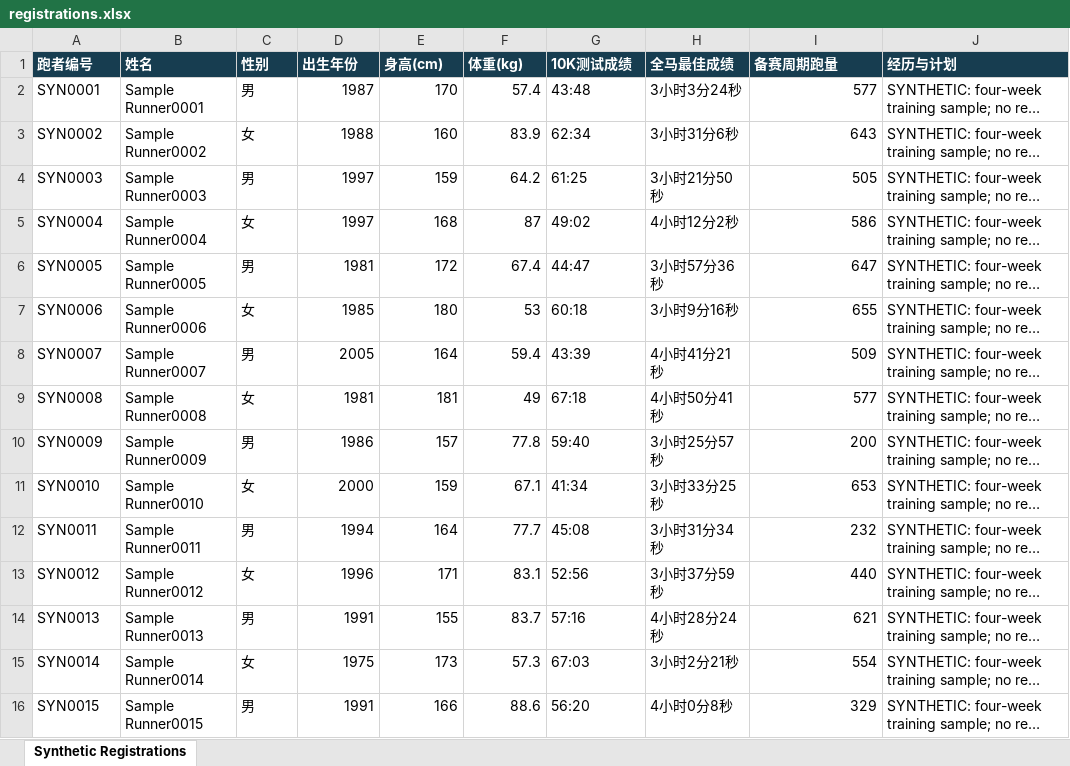
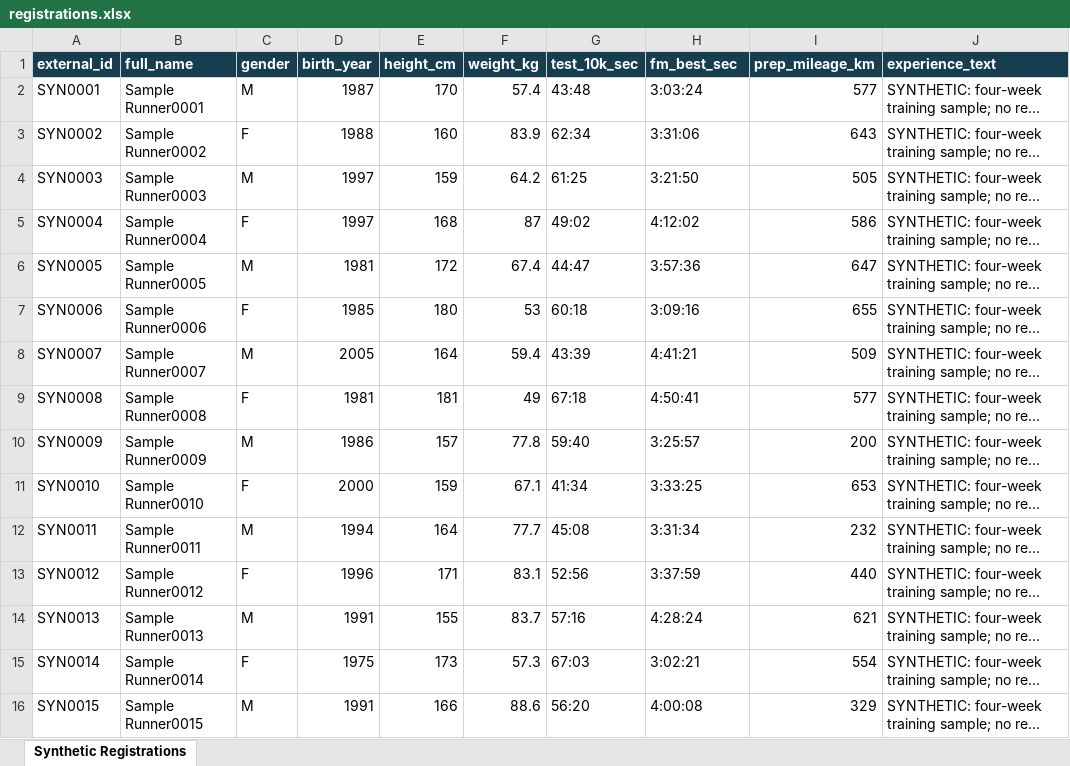
Before and after one commit to Clouddelta/runnerx-public, an Excel workbook: data/sample/registrations.xlsx, sheet Synthetic Registrations, drawn as a sheet; only a part is shown; long unchanged cells end in …; values as stored, in another font and other column widths than the file's, no borders; removed rows and columns are numbered as before the commit, all else as after; the diff covers the shown part only; the diff names each change by its address in the sheet, - before the commit and + after, or states it on an @@ line.

```diff
--- a/data/sample/registrations.xlsx (sheet Synthetic Registrations)
+++ b/data/sample/registrations.xlsx (sheet Synthetic Registrations)
-row 1: 跑者编号 | 姓名 | 性别 | 出生年份 | 身高(cm) | 体重(kg) | 10K测试成绩 | 全马最佳成绩 | 备赛周期跑量 | 经历与计划
+row 1: external_id | full_name | gender | birth_year | height_cm | weight_kg | test_10k_sec | fm_best_sec | prep_mileage_km | experience_text
-C2: 男
+C2: M
-H2: 3小时3分24秒
+H2: 3:03:24
-C3: 女
+C3: F
-H3: 3小时31分6秒
+H3: 3:31:06
-C4: 男
+C4: M
-H4: 3小时21分50秒
+H4: 3:21:50
-C5: 女
+C5: F
-H5: 4小时12分2秒
+H5: 4:12:02
-C6: 男
+C6: M
-H6: 3小时57分36秒
+H6: 3:57:36
-C7: 女
+C7: F
-H7: 3小时9分16秒
+H7: 3:09:16
-C8: 男
+C8: M
-H8: 4小时41分21秒
+H8: 4:41:21
-C9: 女
+C9: F
-H9: 4小时50分41秒
+H9: 4:50:41
-C10: 男
+C10: M
-H10: 3小时25分57秒
+H10: 3:25:57
-C11: 女
+C11: F
-H11: 3小时33分25秒
+H11: 3:33:25
-C12: 男
+C12: M
-H12: 3小时31分34秒
+H12: 3:31:34
-C13: 女
+C13: F
-H13: 3小时37分59秒
+H13: 3:37:59
-C14: 男
+C14: M
-H14: 4小时28分24秒
+H14: 4:28:24
-C15: 女
+C15: F
-H15: 3小时2分21秒
+H15: 3:02:21
-C16: 男
+C16: M
-H16: 4小时0分8秒
+H16: 4:00:08
```
Also changed, not shown: 30 edited cells elsewhere in this sheet, data/sample/invalid_registrations.xlsx, 13 other files.
